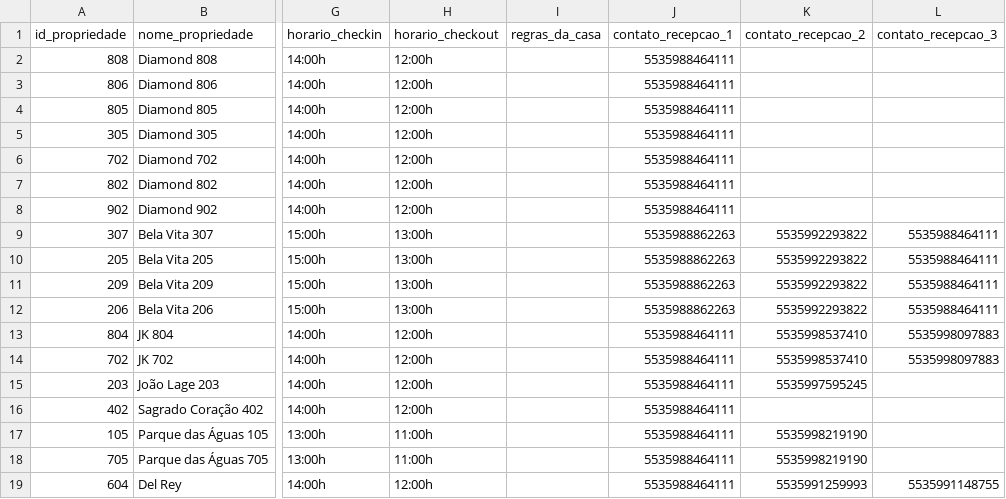
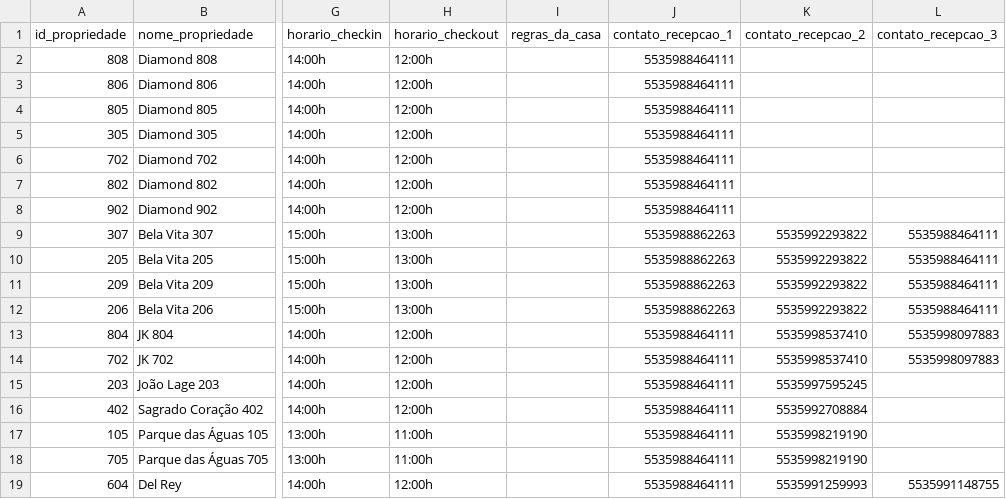
Before and after one commit to Stay22LTDA/arquivos-stay22, a CSV file: cadastro_propriedades.csv, drawn as a sheet; only a part is shown, gaps mark what is left out; the diff names each change by its address in the sheet, - before the commit and + after, or states it on an @@ line.

Commit message:
Update cadastro_propriedades.csv

```diff
--- a/cadastro_propriedades.csv
+++ b/cadastro_propriedades.csv
-K16 (contato_recepcao_2): (empty)
+K16 (contato_recepcao_2): 5535992708884
```
